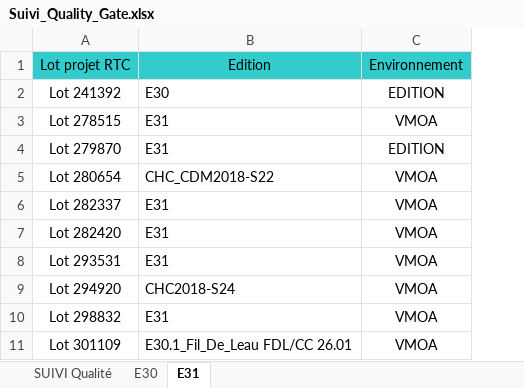
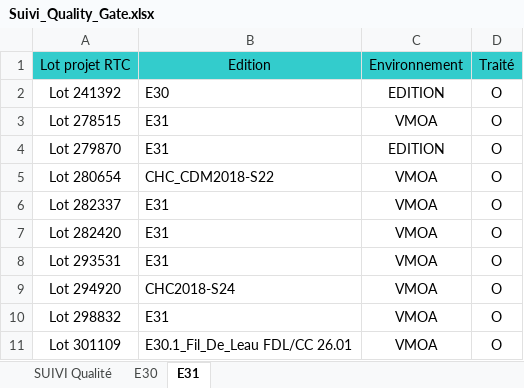
Before and after one commit to Tiggytamal/Romain, an Excel workbook: SonarLysaFX/Suivi_Quality_Gate.xlsx, sheet E31, drawn as a sheet; values as stored, in another font and other column widths than the file's, no borders; the diff names each change by its address in the sheet, - before the commit and + after, or states it on an @@ line.

```diff
--- a/SonarLysaFX/Suivi_Quality_Gate.xlsx (sheet E31)
+++ b/SonarLysaFX/Suivi_Quality_Gate.xlsx (sheet E31)
+column D, rows 1-11: Traité | O | O | O | O | O | O | O | O | O | O
```
Also changed, not shown: sheet E30, sheet SUIVI Qualité, SonarLysaFX/liste applis.xlsx, SonarLysaFX/lots Pic.xlsx, 13 other files.
